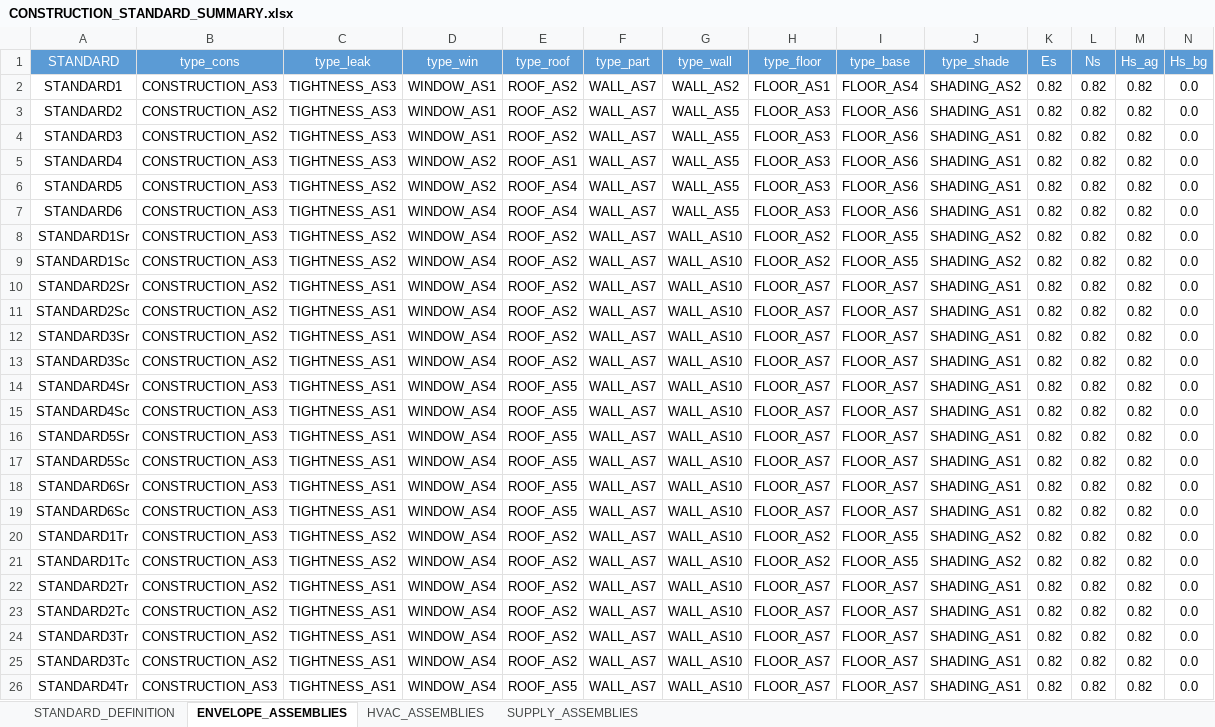
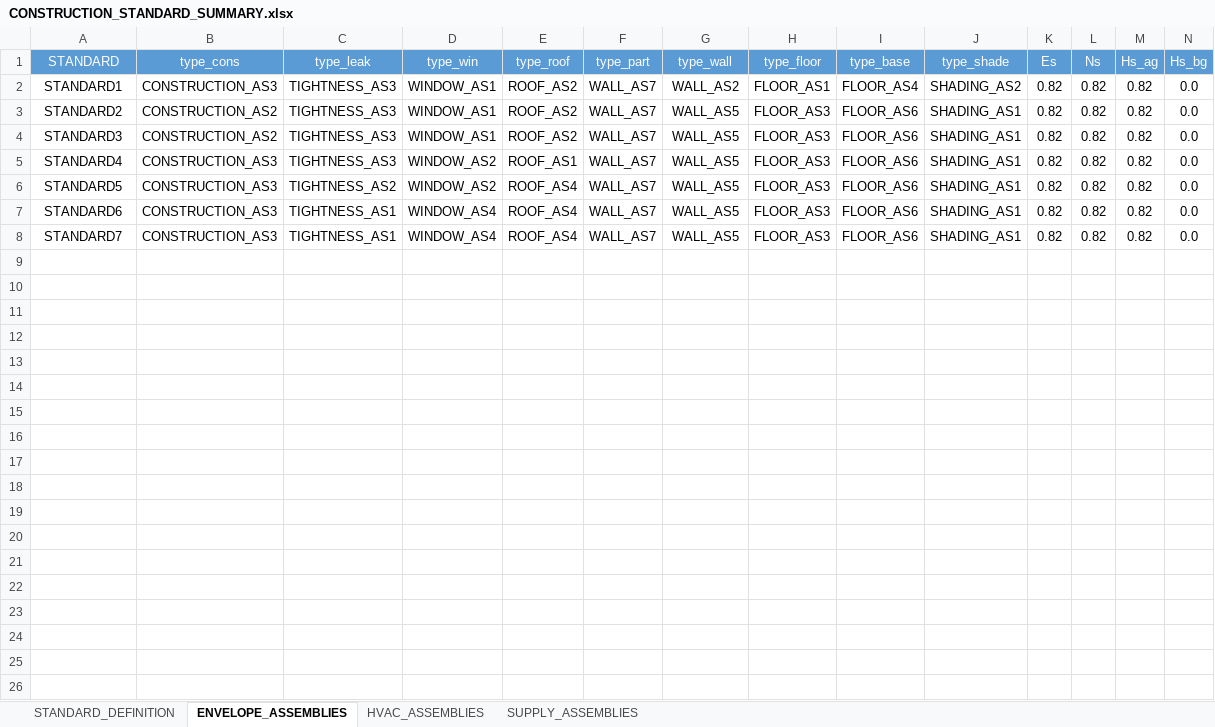
Before and after one commit to architecture-building-systems/cea-remap-ville-plugin, an Excel workbook: remap_ville_plugin/CH_ReMaP/archetypes/CONSTRUCTION_STANDARD_SUMMARY.xlsx, sheet ENVELOPE_ASSEMBLIES, drawn as a sheet; only a part is shown; values as stored, in another font and other column widths than the file's, no borders; removed rows and columns are numbered as before the commit, all else as after; rows hold the shown columns only; the diff covers the shown part only; the diff names each change by its address in the sheet, - before the commit and + after, or states it on an @@ line.

```diff
--- a/remap_ville_plugin/CH_ReMaP/archetypes/CONSTRUCTION_STANDARD_SUMMARY.xlsx (sheet ENVELOPE_ASSEMBLIES)
+++ b/remap_ville_plugin/CH_ReMaP/archetypes/CONSTRUCTION_STANDARD_SUMMARY.xlsx (sheet ENVELOPE_ASSEMBLIES)
-row 8: STANDARD1Sr | CONSTRUCTION_AS3 | TIGHTNESS_AS2 | WINDOW_AS4 | ROOF_AS2 | WALL_AS7 | WALL_AS10 | FLOOR_AS2 | FLOOR_AS5 | SHADING_AS2 | 0.82 | 0.82 | 0.82 | 0.0
-row 9: STANDARD1Sc | CONSTRUCTION_AS3 | TIGHTNESS_AS2 | WINDOW_AS4 | ROOF_AS2 | WALL_AS7 | WALL_AS10 | FLOOR_AS2 | FLOOR_AS5 | SHADING_AS2 | 0.82 | 0.82 | 0.82 | 0.0
-row 10: STANDARD2Sr | CONSTRUCTION_AS2 | TIGHTNESS_AS1 | WINDOW_AS4 | ROOF_AS2 | WALL_AS7 | WALL_AS10 | FLOOR_AS7 | FLOOR_AS7 | SHADING_AS1 | 0.82 | 0.82 | 0.82 | 0.0
-row 11: STANDARD2Sc | CONSTRUCTION_AS2 | TIGHTNESS_AS1 | WINDOW_AS4 | ROOF_AS2 | WALL_AS7 | WALL_AS10 | FLOOR_AS7 | FLOOR_AS7 | SHADING_AS1 | 0.82 | 0.82 | 0.82 | 0.0
-row 12: STANDARD3Sr | CONSTRUCTION_AS2 | TIGHTNESS_AS1 | WINDOW_AS4 | ROOF_AS2 | WALL_AS7 | WALL_AS10 | FLOOR_AS7 | FLOOR_AS7 | SHADING_AS1 | 0.82 | 0.82 | 0.82 | 0.0
-row 13: STANDARD3Sc | CONSTRUCTION_AS2 | TIGHTNESS_AS1 | WINDOW_AS4 | ROOF_AS2 | WALL_AS7 | WALL_AS10 | FLOOR_AS7 | FLOOR_AS7 | SHADING_AS1 | 0.82 | 0.82 | 0.82 | 0.0
-row 14: STANDARD4Sr | CONSTRUCTION_AS3 | TIGHTNESS_AS1 | WINDOW_AS4 | ROOF_AS5 | WALL_AS7 | WALL_AS10 | FLOOR_AS7 | FLOOR_AS7 | SHADING_AS1 | 0.82 | 0.82 | 0.82 | 0.0
-row 15: STANDARD4Sc | CONSTRUCTION_AS3 | TIGHTNESS_AS1 | WINDOW_AS4 | ROOF_AS5 | WALL_AS7 | WALL_AS10 | FLOOR_AS7 | FLOOR_AS7 | SHADING_AS1 | 0.82 | 0.82 | 0.82 | 0.0
-A8 (STANDARD): STANDARD5Sr
+A8 (STANDARD): STANDARD7
-E8 (type_roof): ROOF_AS5
+E8 (type_roof): ROOF_AS4
-G8 (type_wall): WALL_AS10
+G8 (type_wall): WALL_AS5
-H8 (type_floor): FLOOR_AS7
+H8 (type_floor): FLOOR_AS3
-I8 (type_base): FLOOR_AS7
+I8 (type_base): FLOOR_AS6
-row 17: STANDARD5Sc | CONSTRUCTION_AS3 | TIGHTNESS_AS1 | WINDOW_AS4 | ROOF_AS5 | WALL_AS7 | WALL_AS10 | FLOOR_AS7 | FLOOR_AS7 | SHADING_AS1 | 0.82 | 0.82 | 0.82 | 0.0
-row 18: STANDARD6Sr | CONSTRUCTION_AS3 | TIGHTNESS_AS1 | WINDOW_AS4 | ROOF_AS5 | WALL_AS7 | WALL_AS10 | FLOOR_AS7 | FLOOR_AS7 | SHADING_AS1 | 0.82 | 0.82 | 0.82 | 0.0
-row 19: STANDARD6Sc | CONSTRUCTION_AS3 | TIGHTNESS_AS1 | WINDOW_AS4 | ROOF_AS5 | WALL_AS7 | WALL_AS10 | FLOOR_AS7 | FLOOR_AS7 | SHADING_AS1 | 0.82 | 0.82 | 0.82 | 0.0
-row 20: STANDARD1Tr | CONSTRUCTION_AS3 | TIGHTNESS_AS2 | WINDOW_AS4 | ROOF_AS2 | WALL_AS7 | WALL_AS10 | FLOOR_AS2 | FLOOR_AS5 | SHADING_AS2 | 0.82 | 0.82 | 0.82 | 0.0
-row 21: STANDARD1Tc | CONSTRUCTION_AS3 | TIGHTNESS_AS2 | WINDOW_AS4 | ROOF_AS2 | WALL_AS7 | WALL_AS10 | FLOOR_AS2 | FLOOR_AS5 | SHADING_AS2 | 0.82 | 0.82 | 0.82 | 0.0
-row 22: STANDARD2Tr | CONSTRUCTION_AS2 | TIGHTNESS_AS1 | WINDOW_AS4 | ROOF_AS2 | WALL_AS7 | WALL_AS10 | FLOOR_AS7 | FLOOR_AS7 | SHADING_AS1 | 0.82 | 0.82 | 0.82 | 0.0
-row 23: STANDARD2Tc | CONSTRUCTION_AS2 | TIGHTNESS_AS1 | WINDOW_AS4 | ROOF_AS2 | WALL_AS7 | WALL_AS10 | FLOOR_AS7 | FLOOR_AS7 | SHADING_AS1 | 0.82 | 0.82 | 0.82 | 0.0
-row 24: STANDARD3Tr | CONSTRUCTION_AS2 | TIGHTNESS_AS1 | WINDOW_AS4 | ROOF_AS2 | WALL_AS7 | WALL_AS10 | FLOOR_AS7 | FLOOR_AS7 | SHADING_AS1 | 0.82 | 0.82 | 0.82 | 0.0
-row 25: STANDARD3Tc | CONSTRUCTION_AS2 | TIGHTNESS_AS1 | WINDOW_AS4 | ROOF_AS2 | WALL_AS7 | WALL_AS10 | FLOOR_AS7 | FLOOR_AS7 | SHADING_AS1 | 0.82 | 0.82 | 0.82 | 0.0
-row 26: STANDARD4Tr | CONSTRUCTION_AS3 | TIGHTNESS_AS1 | WINDOW_AS4 | ROOF_AS5 | WALL_AS7 | WALL_AS10 | FLOOR_AS7 | FLOOR_AS7 | SHADING_AS1 | 0.82 | 0.82 | 0.82 | 0.0
```
Also changed, not shown: 29 removed rows elsewhere in this sheet, sheet HVAC_ASSEMBLIES, sheet SUPPLY_ASSEMBLIES, sheet STANDARD_DEFINITION, remap_ville_plugin/mapping_CONSTRUCTION_STANDARD.xlsx, 2 other files.
